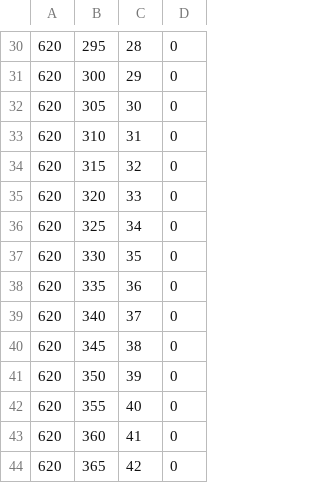
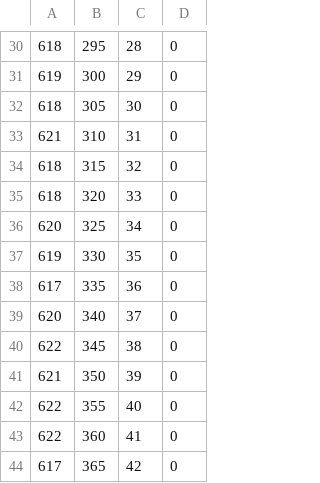
Before and after one commit to walkerjameschris/particular, a CSV file: spec/chain.csv, drawn as a sheet; only a part is shown, gaps mark what is left out; the diff covers the shown part only.

```diff
--- a/spec/chain.csv
+++ b/spec/chain.csv
@@ -30,15 +30,15 @@
-620,295,28,0
-620,300,29,0
-620,305,30,0
-620,310,31,0
-620,315,32,0
-620,320,33,0
+618,295,28,0
+619,300,29,0
+618,305,30,0
+621,310,31,0
+618,315,32,0
+618,320,33,0
 620,325,34,0
-620,330,35,0
-620,335,36,0
+619,330,35,0
+617,335,36,0
 620,340,37,0
-620,345,38,0
-620,350,39,0
-620,355,40,0
-620,360,41,0
-620,365,42,0
+622,345,38,0
+621,350,39,0
+622,355,40,0
+622,360,41,0
+617,365,42,0
```
Also changed, not shown: 26 edited cells elsewhere in this file, 5 other files.
